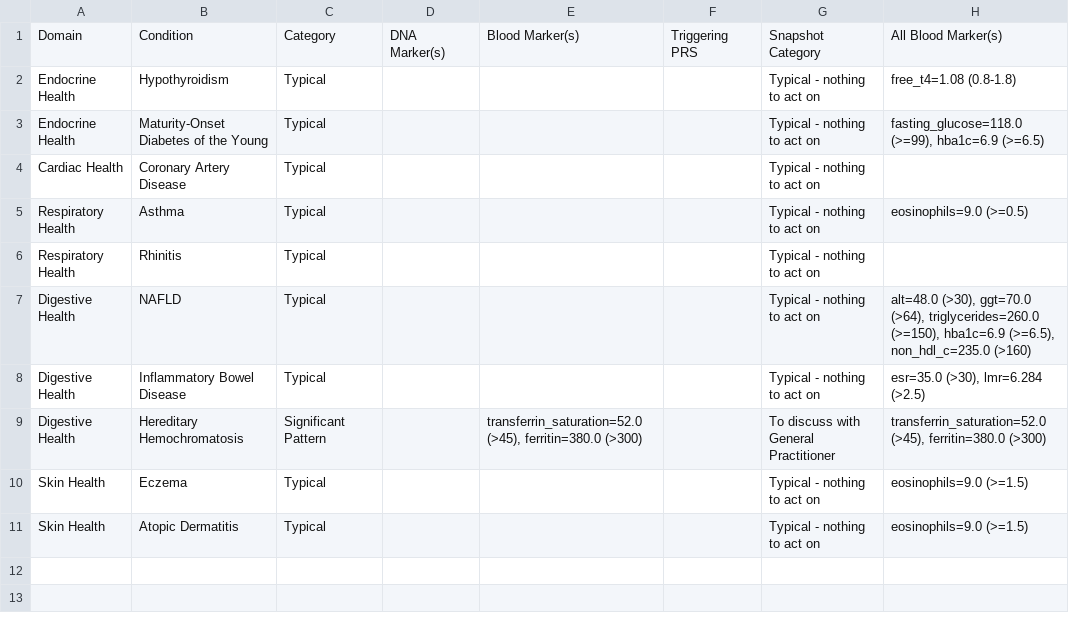
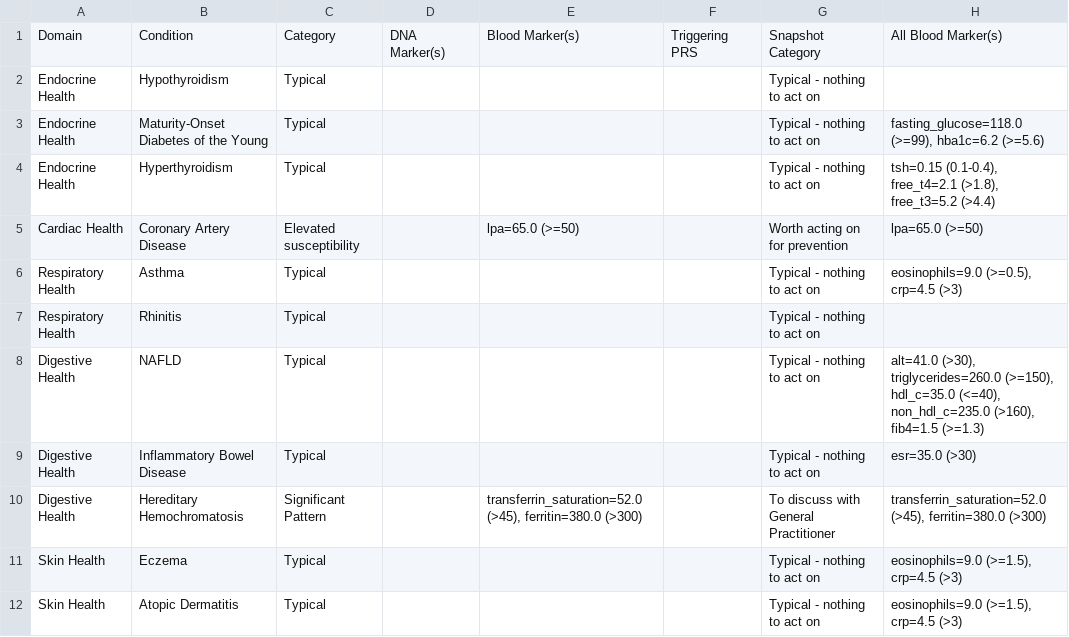
Before and after one commit to js-flahybase/decision-tree, a CSV file: blood_only_results.csv, drawn as a sheet.

```diff
--- a/blood_only_results.csv
+++ b/blood_only_results.csv
@@ -1,11 +1,12 @@
 Domain,Condition,Category,DNA Marker(s),Blood Marker(s),Triggering PRS,Snapshot Category,All Blood Marker(s)
-Endocrine Health,Hypothyroidism,Typical,,,,Typical - nothing to act on,free_t4=1.08 (0.8-1.8)
-Endocrine Health,Maturity-Onset Diabetes of the Young,Typical,,,,Typical - nothing to act on,"fasting_glucose=118.0 (>=99), hba1c=6.9 (>=6.5)"
-Cardiac Health,Coronary Artery Disease,Typical,,,,Typical - nothing to act on,
-Respiratory Health,Asthma,Typical,,,,Typical - nothing to act on,eosinophils=9.0 (>=0.5)
+Endocrine Health,Hypothyroidism,Typical,,,,Typical - nothing to act on,
+Endocrine Health,Maturity-Onset Diabetes of the Young,Typical,,,,Typical - nothing to act on,"fasting_glucose=118.0 (>=99), hba1c=6.2 (>=5.6)"
+Endocrine Health,Hyperthyroidism,Typical,,,,Typical - nothing to act on,"tsh=0.15 (0.1-0.4), free_t4=2.1 (>1.8), free_t3=5.2 (>4.4)"
+Cardiac Health,Coronary Artery Disease,Elevated susceptibility,,lpa=65.0 (>=50),,Worth acting on for prevention,lpa=65.0 (>=50)
+Respiratory Health,Asthma,Typical,,,,Typical - nothing to act on,"eosinophils=9.0 (>=0.5), crp=4.5 (>3)"
 Respiratory Health,Rhinitis,Typical,,,,Typical - nothing to act on,
-Digestive Health,NAFLD,Typical,,,,Typical - nothing to act on,"alt=48.0 (>30), ggt=70.0 (>64), triglycerides=260.0 (>=150), hba1c=6.9 (>=6.5), non_hdl_c=235.0 (>160)"
-Digestive Health,Inflammatory Bowel Disease,Typical,,,,Typical - nothing to act on,"esr=35.0 (>30), lmr=6.284 (>2.5)"
+Digestive Health,NAFLD,Typical,,,,Typical - nothing to act on,"alt=41.0 (>30), triglycerides=260.0 (>=150), hdl_c=35.0 (<=40), non_hdl_c=235.0 (>160), fib4=1.5 (>=1.3)"
+Digestive Health,Inflammatory Bowel Disease,Typical,,,,Typical - nothing to act on,esr=35.0 (>30)
 Digestive Health,Hereditary Hemochromatosis,Significant Pattern,,"transferrin_saturation=52.0 (>45), ferritin=380.0 (>300)",,To discuss with General Practitioner,"transferrin_saturation=52.0 (>45), ferritin=380.0 (>300)"
-Skin Health,Eczema,Typical,,,,Typical - nothing to act on,eosinophils=9.0 (>=1.5)
-Skin Health,Atopic Dermatitis,Typical,,,,Typical - nothing to act on,eosinophils=9.0 (>=1.5)
+Skin Health,Eczema,Typical,,,,Typical - nothing to act on,"eosinophils=9.0 (>=1.5), crp=4.5 (>3)"
+Skin Health,Atopic Dermatitis,Typical,,,,Typical - nothing to act on,"eosinophils=9.0 (>=1.5), crp=4.5 (>3)"
```
Also changed, not shown: decision_tree_results.csv, dummy_blood.csv, 4 other files.
